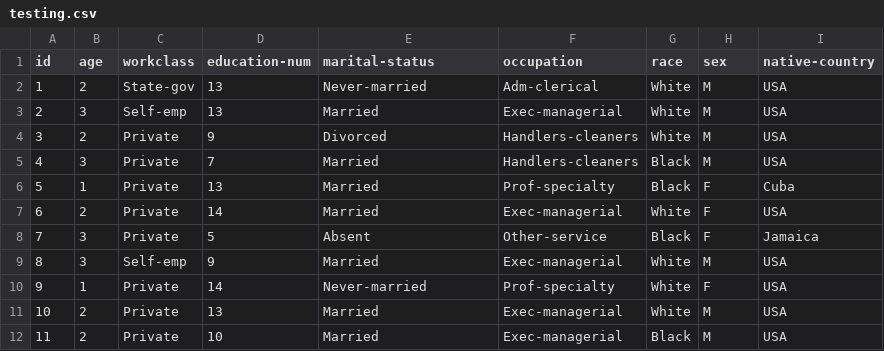
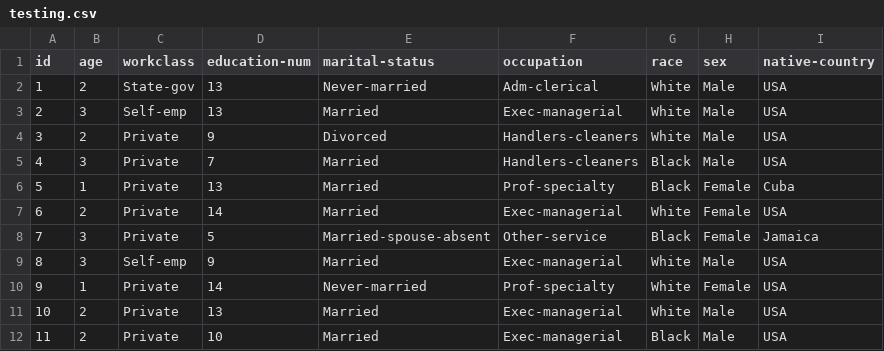
Before and after one commit to ding810/Database-Anonymization-Tool, a CSV file: testing.csv, drawn as a sheet.

```diff
--- a/testing.csv
+++ b/testing.csv
@@ -1,12 +1,12 @@
 id,age,workclass,education-num,marital-status,occupation,race,sex,native-country
-1,2,State-gov,13,Never-married,Adm-clerical,White,M,USA
-2,3,Self-emp,13,Married,Exec-managerial,White,M,USA
-3,2,Private,9,Divorced,Handlers-cleaners,White,M,USA
-4,3,Private,7,Married,Handlers-cleaners,Black,M,USA
-5,1,Private,13,Married,Prof-specialty,Black,F,Cuba
-6,2,Private,14,Married,Exec-managerial,White,F,USA
-7,3,Private,5,Absent,Other-service,Black,F,Jamaica
-8,3,Self-emp,9,Married,Exec-managerial,White,M,USA
-9,1,Private,14,Never-married,Prof-specialty,White,F,USA
-10,2,Private,13,Married,Exec-managerial,White,M,USA
-11,2,Private,10,Married,Exec-managerial,Black,M,USA
+1,2,State-gov,13,Never-married,Adm-clerical,White,Male,USA
+2,3,Self-emp,13,Married,Exec-managerial,White,Male,USA
+3,2,Private,9,Divorced,Handlers-cleaners,White,Male,USA
+4,3,Private,7,Married,Handlers-cleaners,Black,Male,USA
+5,1,Private,13,Married,Prof-specialty,Black,Female,Cuba
+6,2,Private,14,Married,Exec-managerial,White,Female,USA
+7,3,Private,5,Married-spouse-absent,Other-service,Black,Female,Jamaica
+8,3,Self-emp,9,Married,Exec-managerial,White,Male,USA
+9,1,Private,14,Never-married,Prof-specialty,White,Female,USA
+10,2,Private,13,Married,Exec-managerial,White,Male,USA
+11,2,Private,10,Married,Exec-managerial,Black,Male,USA
```
Also changed, not shown: 2 other files.
